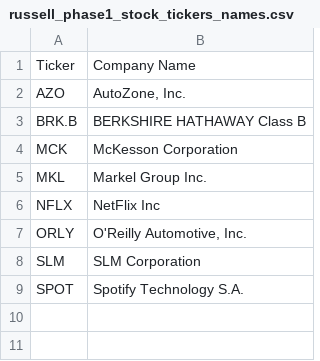
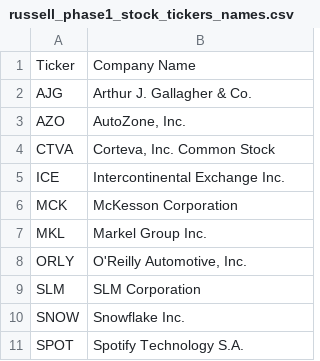
Before and after one commit to jherritt/phase_id, a CSV file: data/russell_phase1_stock_tickers_names.csv, drawn as a sheet; removed rows and columns are numbered as before the commit, all else as after; the diff names each change by its address in the sheet, - before the commit and + after, or states it on an @@ line.

```diff
--- a/data/russell_phase1_stock_tickers_names.csv
+++ b/data/russell_phase1_stock_tickers_names.csv
+row 2: AJG | Arthur J. Gallagher & Co.
-row 3: BRK.B | BERKSHIRE HATHAWAY Class B
+row 4: CTVA | Corteva, Inc. Common Stock
+row 5: ICE | Intercontinental Exchange Inc.
-row 6: NFLX | NetFlix Inc
+row 10: SNOW | Snowflake Inc.
```
Also changed, not shown: data/nasdaq_phase1_price_df.csv, data/nasdaq_phase2_stock_tickers_names.csv, 24 other files.
